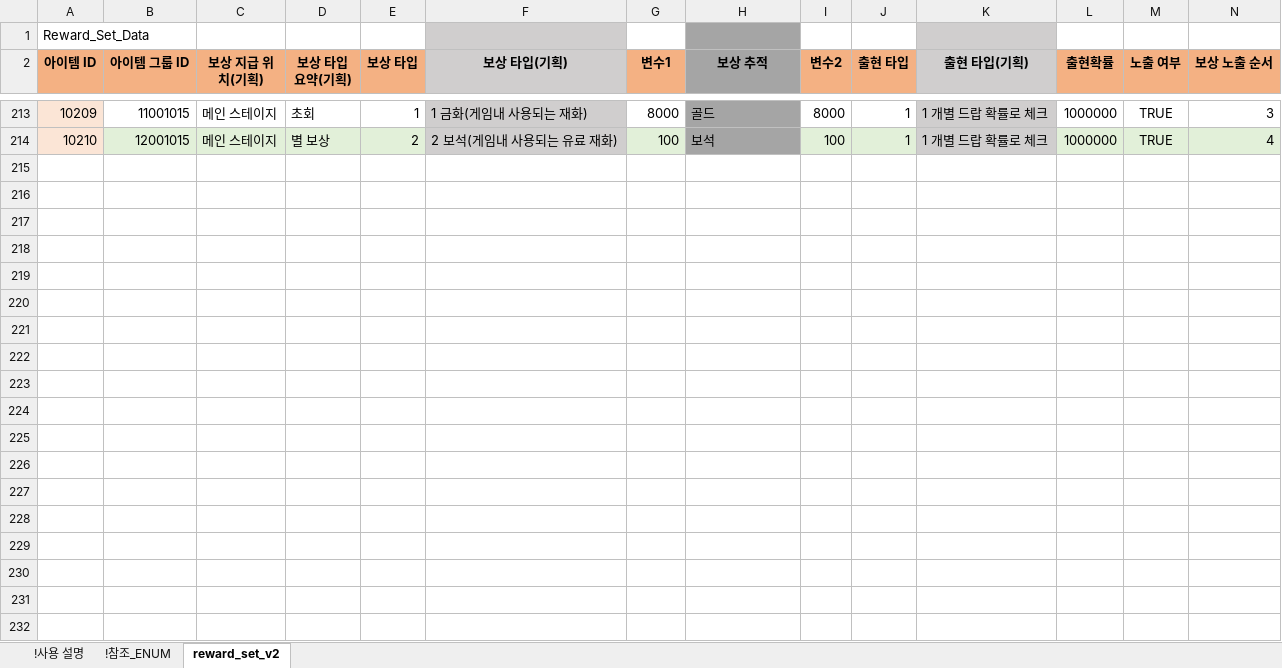
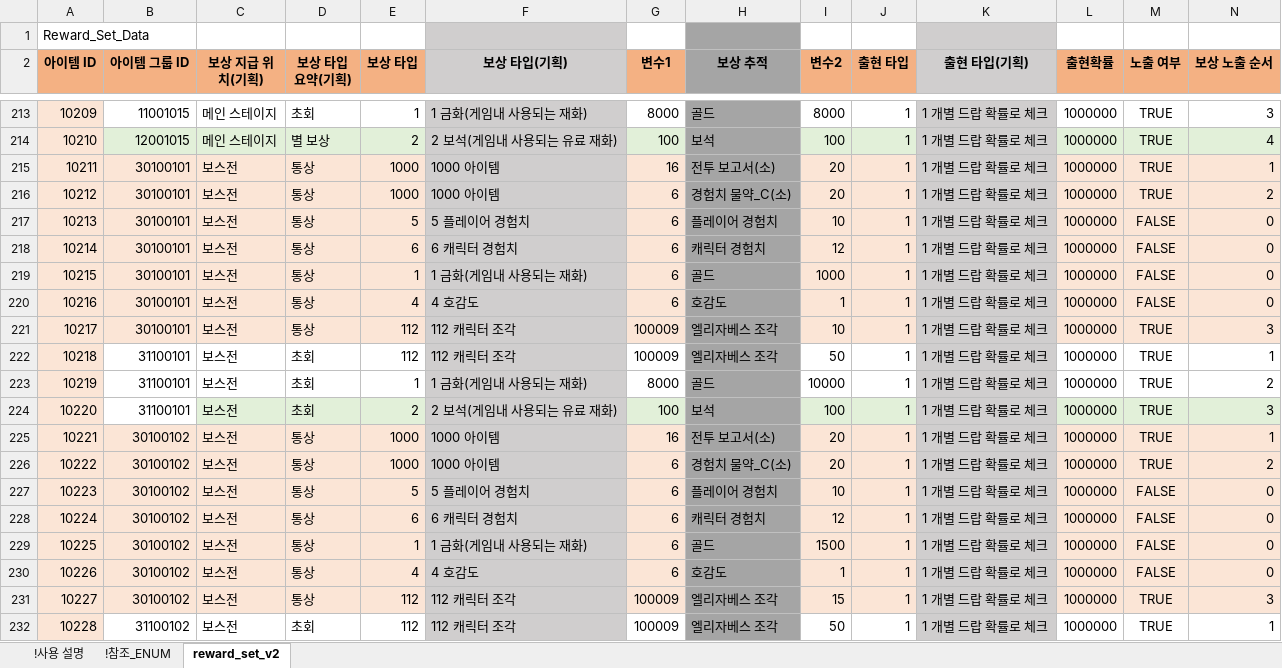
Before and after one commit to shanash/ZeroOne, an Excel workbook: Android/ExcelData/RewardTable.xlsx, sheet reward_set_v2, drawn as a sheet; only a part is shown, gaps mark what is left out; values as stored, in another font and other column widths than the file's, no borders; rows hold the shown columns only; the diff covers the shown part only; the diff names each change by its address in the sheet, - before the commit and + after, or states it on an @@ line.

```diff
--- a/Android/ExcelData/RewardTable.xlsx (sheet reward_set_v2)
+++ b/Android/ExcelData/RewardTable.xlsx (sheet reward_set_v2)
+row 215: 10211 | 30100101 | 보스전 | 통상 | 1000 | 1000 아이템 | 16 | 전투 보고서(소) | 20 | 1 | 1 개별 드랍 확률로 체크 | 1000000 | TRUE | 1
+row 216: 10212 | 30100101 | 보스전 | 통상 | 1000 | 1000 아이템 | 6 | 경험치 물약_C(소) | 20 | 1 | 1 개별 드랍 확률로 체크 | 1000000 | TRUE | 2
+row 217: 10213 | 30100101 | 보스전 | 통상 | 5 | 5 플레이어 경험치 | 6 | 플레이어 경험치 | 10 | 1 | 1 개별 드랍 확률로 체크 | 1000000 | FALSE | 0
+row 218: 10214 | 30100101 | 보스전 | 통상 | 6 | 6 캐릭터 경험치 | 6 | 캐릭터 경험치 | 12 | 1 | 1 개별 드랍 확률로 체크 | 1000000 | FALSE | 0
+row 219: 10215 | 30100101 | 보스전 | 통상 | 1 | 1 금화(게임내 사용되는 재화) | 6 | 골드 | 1000 | 1 | 1 개별 드랍 확률로 체크 | 1000000 | FALSE | 0
+row 220: 10216 | 30100101 | 보스전 | 통상 | 4 | 4 호감도 | 6 | 호감도 | 1 | 1 | 1 개별 드랍 확률로 체크 | 1000000 | FALSE | 0
+row 221: 10217 | 30100101 | 보스전 | 통상 | 112 | 112 캐릭터 조각 | 100009 | 엘리자베스 조각 | 10 | 1 | 1 개별 드랍 확률로 체크 | 1000000 | TRUE | 3
+row 222: 10218 | 31100101 | 보스전 | 초회 | 112 | 112 캐릭터 조각 | 100009 | 엘리자베스 조각 | 50 | 1 | 1 개별 드랍 확률로 체크 | 1000000 | TRUE | 1
+row 223: 10219 | 31100101 | 보스전 | 초회 | 1 | 1 금화(게임내 사용되는 재화) | 8000 | 골드 | 10000 | 1 | 1 개별 드랍 확률로 체크 | 1000000 | TRUE | 2
+row 224: 10220 | 31100101 | 보스전 | 초회 | 2 | 2 보석(게임내 사용되는 유료 재화) | 100 | 보석 | 100 | 1 | 1 개별 드랍 확률로 체크 | 1000000 | TRUE | 3
+row 225: 10221 | 30100102 | 보스전 | 통상 | 1000 | 1000 아이템 | 16 | 전투 보고서(소) | 20 | 1 | 1 개별 드랍 확률로 체크 | 1000000 | TRUE | 1
+row 226: 10222 | 30100102 | 보스전 | 통상 | 1000 | 1000 아이템 | 6 | 경험치 물약_C(소) | 20 | 1 | 1 개별 드랍 확률로 체크 | 1000000 | TRUE | 2
+row 227: 10223 | 30100102 | 보스전 | 통상 | 5 | 5 플레이어 경험치 | 6 | 플레이어 경험치 | 10 | 1 | 1 개별 드랍 확률로 체크 | 1000000 | FALSE | 0
+row 228: 10224 | 30100102 | 보스전 | 통상 | 6 | 6 캐릭터 경험치 | 6 | 캐릭터 경험치 | 12 | 1 | 1 개별 드랍 확률로 체크 | 1000000 | FALSE | 0
+row 229: 10225 | 30100102 | 보스전 | 통상 | 1 | 1 금화(게임내 사용되는 재화) | 6 | 골드 | 1500 | 1 | 1 개별 드랍 확률로 체크 | 1000000 | FALSE | 0
+row 230: 10226 | 30100102 | 보스전 | 통상 | 4 | 4 호감도 | 6 | 호감도 | 1 | 1 | 1 개별 드랍 확률로 체크 | 1000000 | FALSE | 0
+row 231: 10227 | 30100102 | 보스전 | 통상 | 112 | 112 캐릭터 조각 | 100009 | 엘리자베스 조각 | 15 | 1 | 1 개별 드랍 확률로 체크 | 1000000 | TRUE | 3
+row 232: 10228 | 31100102 | 보스전 | 초회 | 112 | 112 캐릭터 조각 | 100009 | 엘리자베스 조각 | 50 | 1 | 1 개별 드랍 확률로 체크 | 1000000 | TRUE | 1
```
Also changed, not shown: 22 added rows elsewhere in this sheet, Android/ExcelData/BossListTable.xlsx, Android/ExcelData/NPCSkillTable.xlsx, 33 other files.
